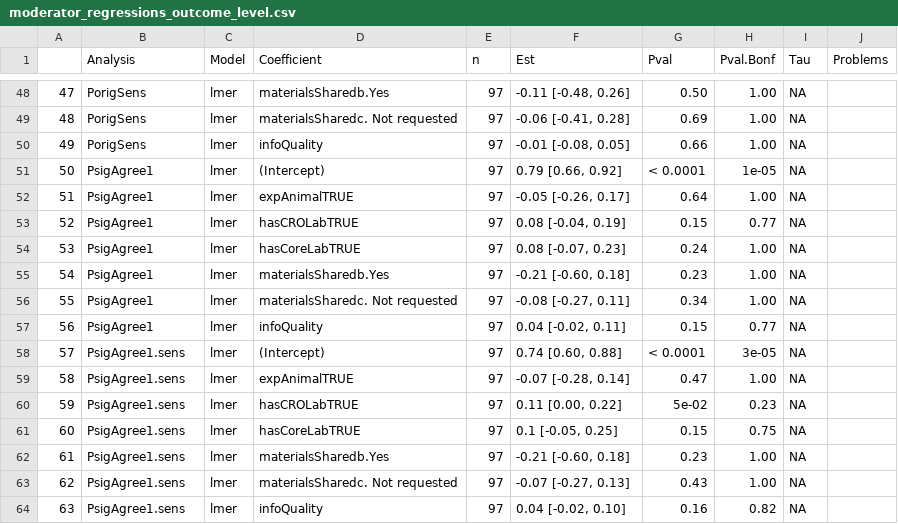
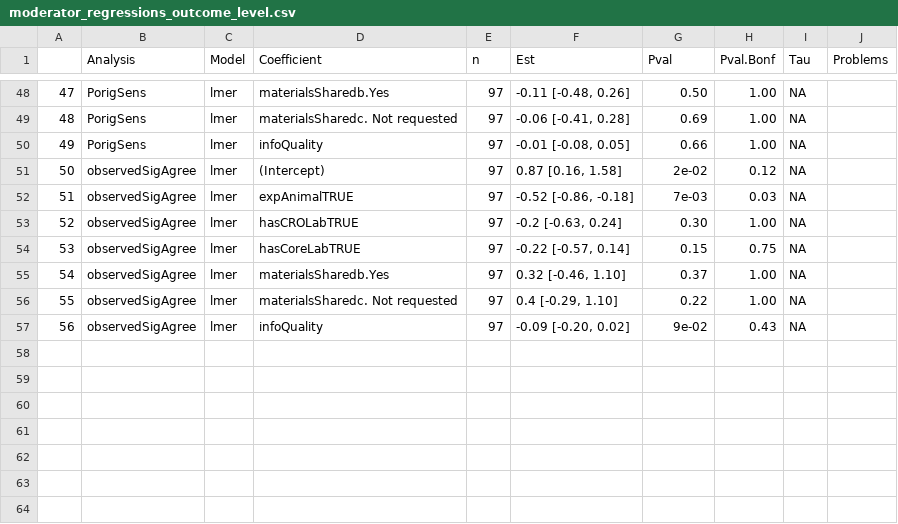
Before and after one commit to mayamathur/rpcb, a CSV file: Results from R/Main tables/moderator_regressions_outcome_level.csv, drawn as a sheet; only a part is shown, gaps mark what is left out; removed rows and columns are numbered as before the commit, all else as after; the diff names each change by its address in the sheet, - before the commit and + after, or states it on an @@ line.

Commit message:
new data files from TE

```diff
--- a/Results from R/Main tables/moderator_regressions_outcome_level.csv
+++ b/Results from R/Main tables/moderator_regressions_outcome_level.csv
-B51:B52 (Analysis): PsigAgree1
+B51:B52 (Analysis): observedSigAgree
-F51 (Est): 0.79 [0.66, 0.92]
+F51 (Est): 0.87 [0.16, 1.58]
-G51 (Pval): < 0.0001
+G51 (Pval): 2e-02
-H51 (Pval.Bonf): 1e-05
+H51 (Pval.Bonf): 0.12
-F52 (Est): -0.05 [-0.26, 0.17]
+F52 (Est): -0.52 [-0.86, -0.18]
-G52 (Pval): 0.64
+G52 (Pval): 7e-03
-H52 (Pval.Bonf): 1.00
+H52 (Pval.Bonf): 0.03
-row 53: 52 | PsigAgree1 | lmer | hasCROLabTRUE | 97 | 0.08 [-0.04, 0.19] | 0.15 | 0.77 | NA
@@ column A renumbered from row 53 down @@
-B53 (Analysis): PsigAgree1
+B53 (Analysis): observedSigAgree
-D53 (Coefficient): hasCoreLabTRUE
+D53 (Coefficient): hasCROLabTRUE
-F53 (Est): 0.08 [-0.07, 0.23]
+F53 (Est): -0.2 [-0.63, 0.24]
-G53 (Pval): 0.24
+G53 (Pval): 0.30
-row 55: 54 | PsigAgree1 | lmer | materialsSharedb.Yes | 97 | -0.21 [-0.60, 0.18] | 0.23 | 1.00 | NA
-row 56: 55 | PsigAgree1 | lmer | materialsSharedc. Not requested | 97 | -0.08 [-0.27, 0.11] | 0.34 | 1.00 | NA
-row 57: 56 | PsigAgree1 | lmer | infoQuality | 97 | 0.04 [-0.02, 0.11] | 0.15 | 0.77 | NA
-row 58: 57 | PsigAgree1.sens | lmer | (Intercept) | 97 | 0.74 [0.60, 0.88] | < 0.0001 | 3e-05 | NA
-row 59: 58 | PsigAgree1.sens | lmer | expAnimalTRUE | 97 | -0.07 [-0.28, 0.14] | 0.47 | 1.00 | NA
-row 60: 59 | PsigAgree1.sens | lmer | hasCROLabTRUE | 97 | 0.11 [0.00, 0.22] | 5e-02 | 0.23 | NA
-B54:B57 (Analysis): PsigAgree1.sens
+B54:B57 (Analysis): observedSigAgree
-F54 (Est): 0.1 [-0.05, 0.25]
+F54 (Est): -0.22 [-0.57, 0.14]
-F55 (Est): -0.21 [-0.60, 0.18]
+F55 (Est): 0.32 [-0.46, 1.10]
-G55 (Pval): 0.23
+G55 (Pval): 0.37
-F56 (Est): -0.07 [-0.27, 0.13]
+F56 (Est): 0.4 [-0.29, 1.10]
-G56 (Pval): 0.43
+G56 (Pval): 0.22
-F57 (Est): 0.04 [-0.02, 0.10]
+F57 (Est): -0.09 [-0.20, 0.02]
-G57 (Pval): 0.16
+G57 (Pval): 9e-02
-H57 (Pval.Bonf): 0.82
+H57 (Pval.Bonf): 0.43
```
Also changed, not shown: Prepped data/codebook_for_prepped_data.csv, Prepped data/prepped_exp_level_data_pw_metrics.csv, 13 other files.
